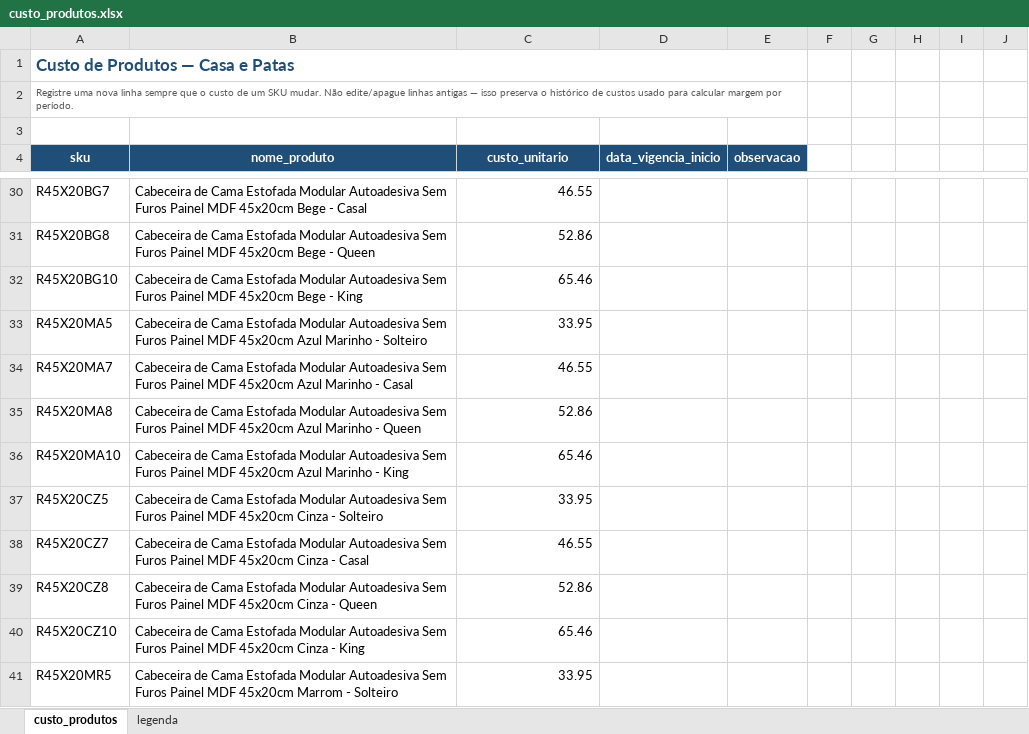
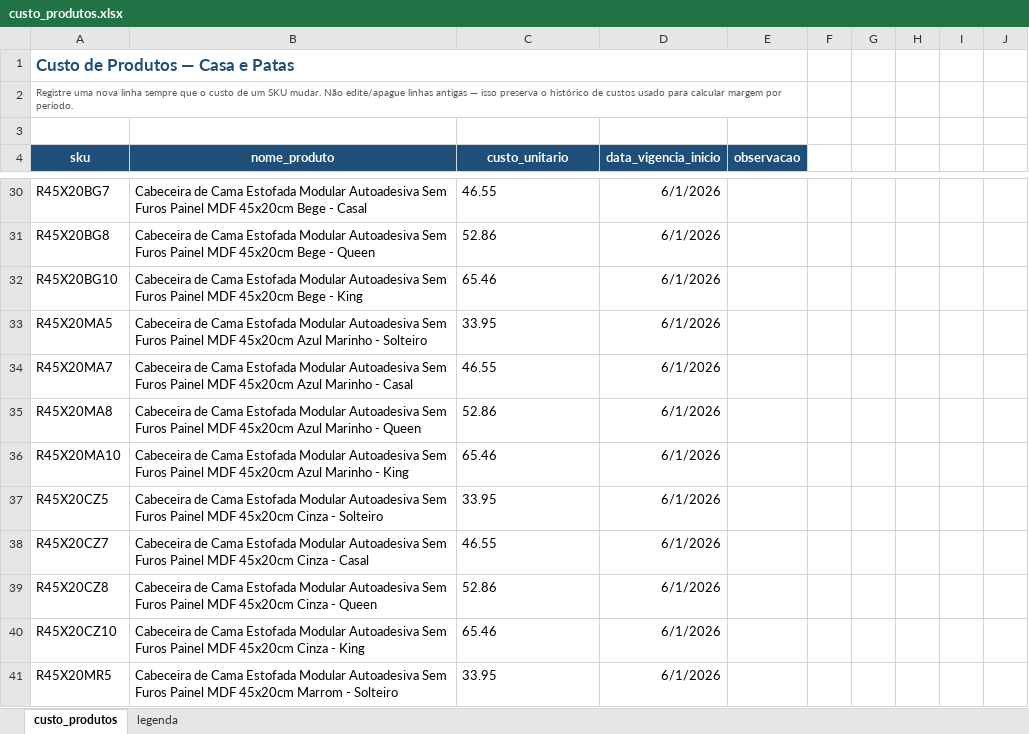
Before and after one commit to bhalencar/data-pipeline, an Excel workbook: extraction/planilhas/custo_produtos.xlsx, sheet custo_produtos, drawn as a sheet; only a part is shown, gaps mark what is left out; values as stored, in another font and other column widths than the file's, no borders; the diff covers the shown part only; the diff names each change by its address in the sheet, - before the commit and + after, or states it on an @@ line.

```diff
--- a/extraction/planilhas/custo_produtos.xlsx (sheet custo_produtos)
+++ b/extraction/planilhas/custo_produtos.xlsx (sheet custo_produtos)
-C30:C41 alignment: right
+C30:C41 alignment: left
-D30:D41 (data_vigencia_inicio): (empty)
+D30:D41 (data_vigencia_inicio): 6/1/2026
```
Also changed, not shown: 1 added row, 82 edited cells and cell formats elsewhere in this sheet, 19 other files.
